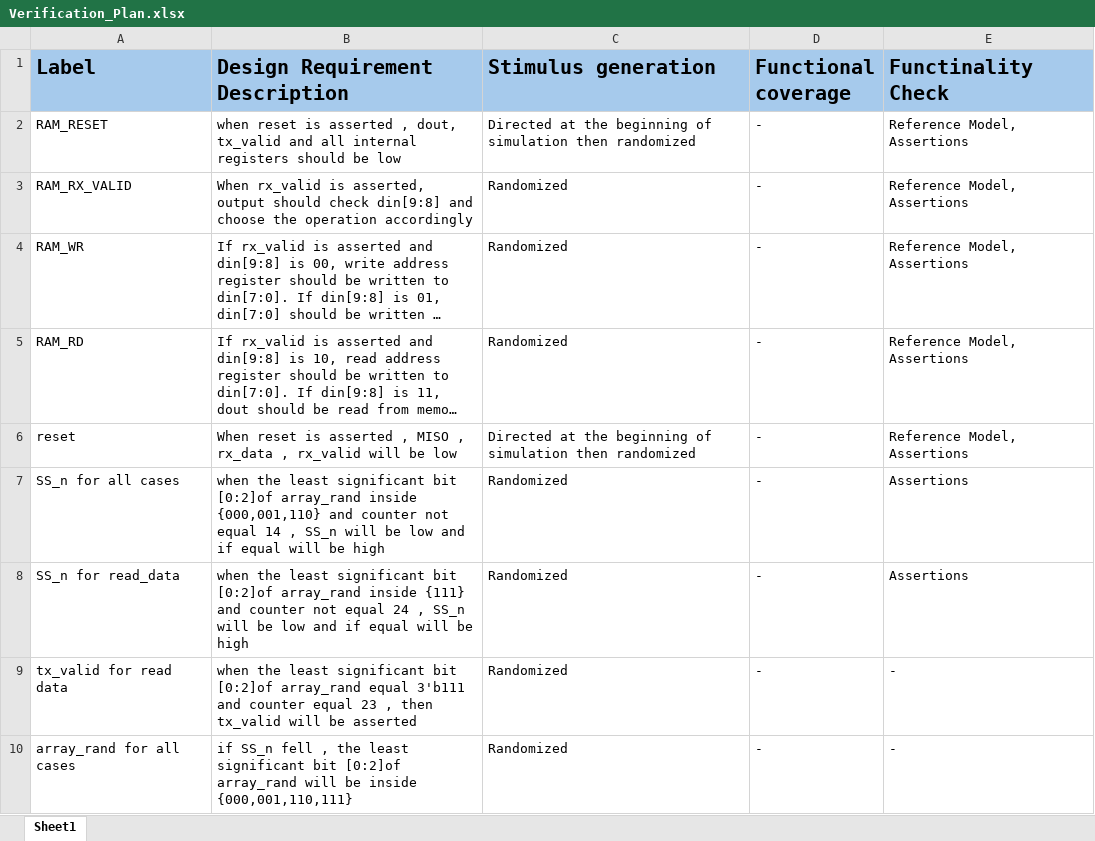
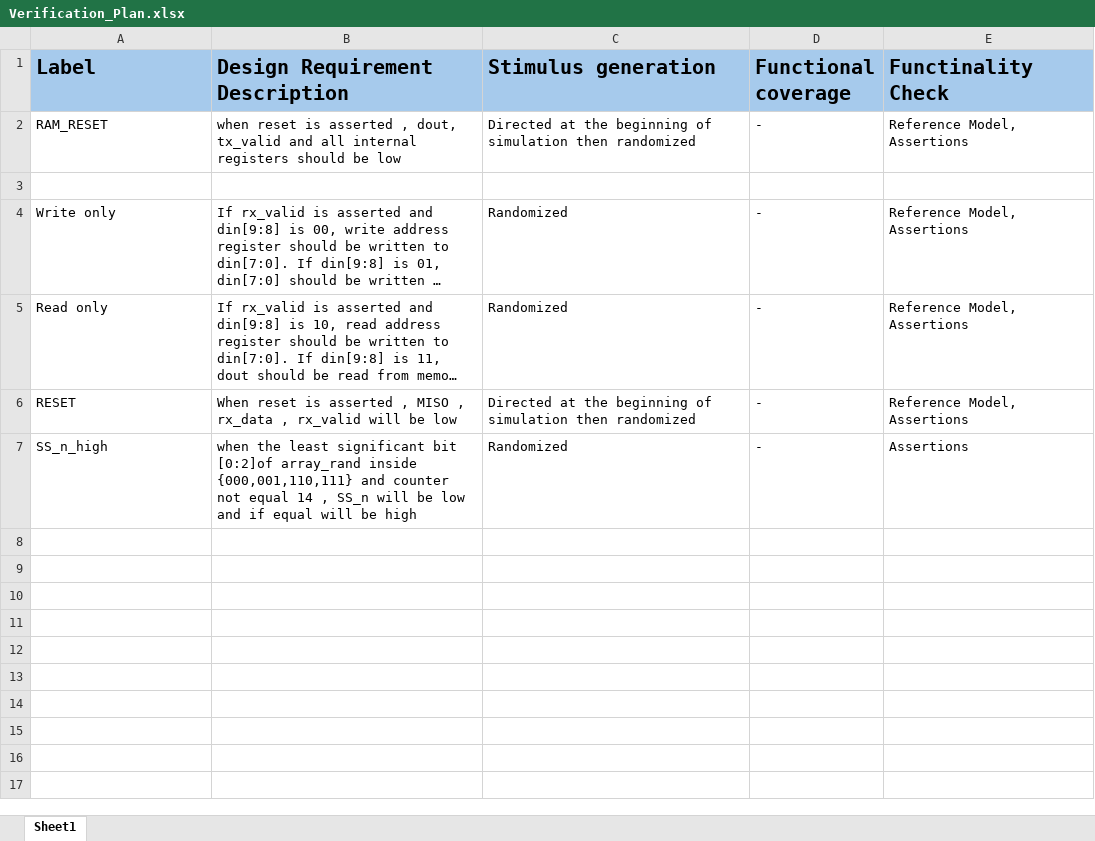
Before and after one commit to KarimYehia1/SPI_Single_Port_RAM_Verification_Project, an Excel workbook: Verification_Plan.xlsx, sheet Sheet1, drawn as a sheet; long unchanged cells end in …; values as stored, in another font and other column widths than the file's, no borders; the diff names each change by its address in the sheet, - before the commit and + after, or states it on an @@ line.

Commit message:
update file

```diff
--- a/Verification_Plan.xlsx (sheet Sheet1)
+++ b/Verification_Plan.xlsx (sheet Sheet1)
-row 3: RAM_RX_VALID | When rx_valid is asserted, output should check din[9:8] and choose the operation accordingly | Randomized | - | Reference Model, Assertions
+row 3: (empty)
-A4 (Label): RAM_WR
+A4 (Label): Write only
-A5 (Label): RAM_RD
+A5 (Label): Read only
-A6 (Label): reset
+A6 (Label): RESET
-A7 (Label): SS_n for all cases
+A7 (Label): SS_n_high
-B7 (Design Requirement Description): …array_rand inside {000,001,110} and counter…
+B7 (Design Requirement Description): …array_rand inside {000,001,110,111} and counter…
-row 8: SS_n for read_data | when the least significant bit [0:2]of array_rand inside {111} and counter not equal 24 , SS_n will be low and if equal will be high | Randomized | - | Assertions
-row 9: tx_valid for read data | when the least significant bit [0:2]of array_rand equal 3'b111 and counter equal 23 , then tx_valid will be asserted | Randomized | - | -
-row 10: array_rand for all cases | if SS_n fell , the least significant bit [0:2]of array_rand will be inside {000,001,110,111} | Randomized | - | -
```
